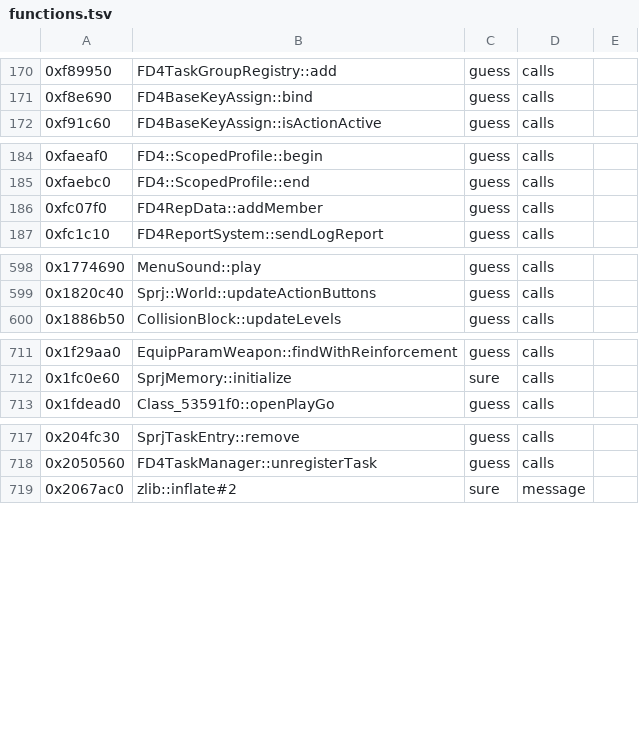
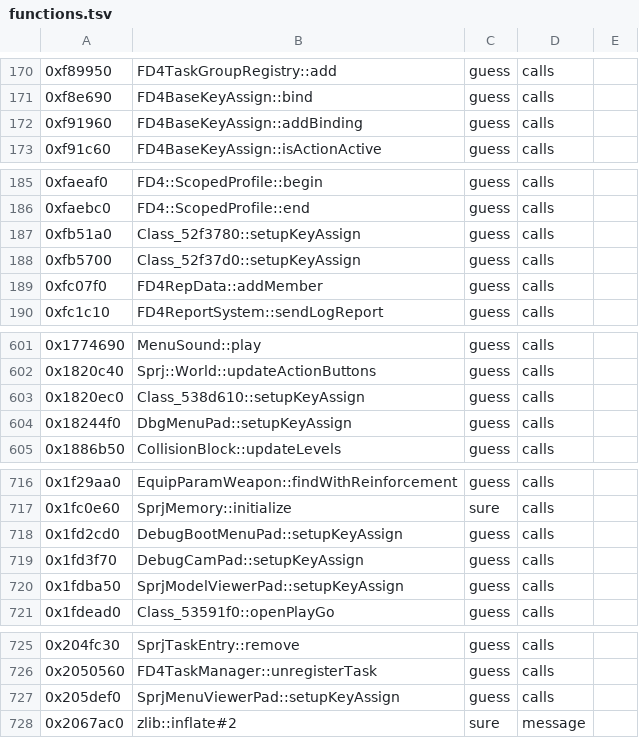
Before and after one commit to bloodborne-native/bloodborne-recomp, a TSV file: annotations/functions.tsv, drawn as a sheet; only a part is shown, gaps mark what is left out; the diff names each change by its address in the sheet, - before the commit and + after, or states it on an @@ line.

```diff
--- a/annotations/functions.tsv
+++ b/annotations/functions.tsv
+row 172: 0xf91960 | FD4BaseKeyAssign::addBinding | guess | calls
+row 187: 0xfb51a0 | Class_52f3780::setupKeyAssign | guess | calls
+row 188: 0xfb5700 | Class_52f37d0::setupKeyAssign | guess | calls
+row 603: 0x1820ec0 | Class_538d610::setupKeyAssign | guess | calls
+row 604: 0x18244f0 | DbgMenuPad::setupKeyAssign | guess | calls
+row 718: 0x1fd2cd0 | DebugBootMenuPad::setupKeyAssign | guess | calls
+row 719: 0x1fd3f70 | DebugCamPad::setupKeyAssign | guess | calls
+row 720: 0x1fdba50 | SprjModelViewerPad::setupKeyAssign | guess | calls
+row 727: 0x205def0 | SprjMenuViewerPad::setupKeyAssign | guess | calls
```
Also changed, not shown: 3 other files.
